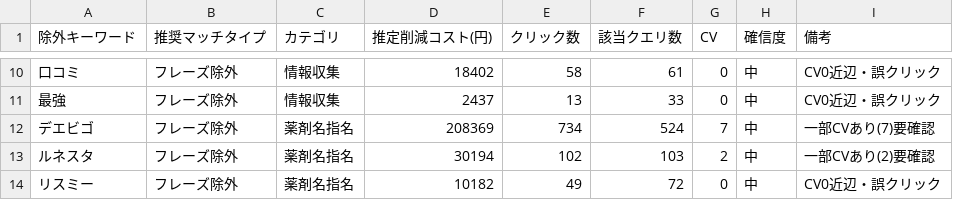
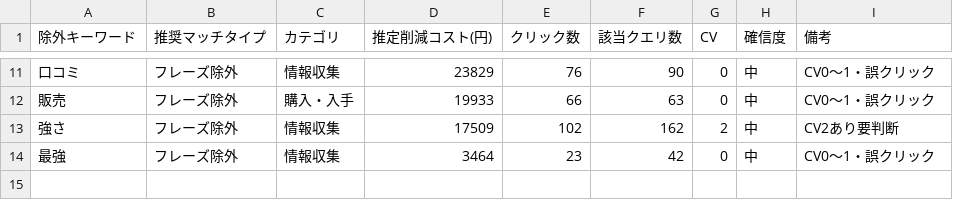
Before and after one commit to sakai-sudo/-, a CSV file: negative_keywords_sleep.csv, drawn as a sheet; only a part is shown, gaps mark what is left out; the diff covers the shown part only.

```diff
--- a/negative_keywords_sleep.csv
+++ b/negative_keywords_sleep.csv
@@ -10,5 +11,4 @@
-口コミ,フレーズ除外,情報収集,18402,58,61,0,中,CV0近辺・誤クリック
-最強,フレーズ除外,情報収集,2437,13,33,0,中,CV0近辺・誤クリック
-デエビゴ,フレーズ除外,薬剤名指名,208369,734,524,7,中,一部CVあり(7)要確認
-ルネスタ,フレーズ除外,薬剤名指名,30194,102,103,2,中,一部CVあり(2)要確認
-リスミー,フレーズ除外,薬剤名指名,10182,49,72,0,中,CV0近辺・誤クリック
+口コミ,フレーズ除外,情報収集,23829,76,90,0,中,CV0〜1・誤クリック
+販売,フレーズ除外,購入・入手,19933,66,63,0,中,CV0〜1・誤クリック
+強さ,フレーズ除外,情報収集,17509,102,162,2,中,CV2あり要判断
+最強,フレーズ除外,情報収集,3464,23,42,0,中,CV0〜1・誤クリック
```
Also changed, not shown: 5 added rows, 4 removed rows and 23 edited cells elsewhere in this file.
